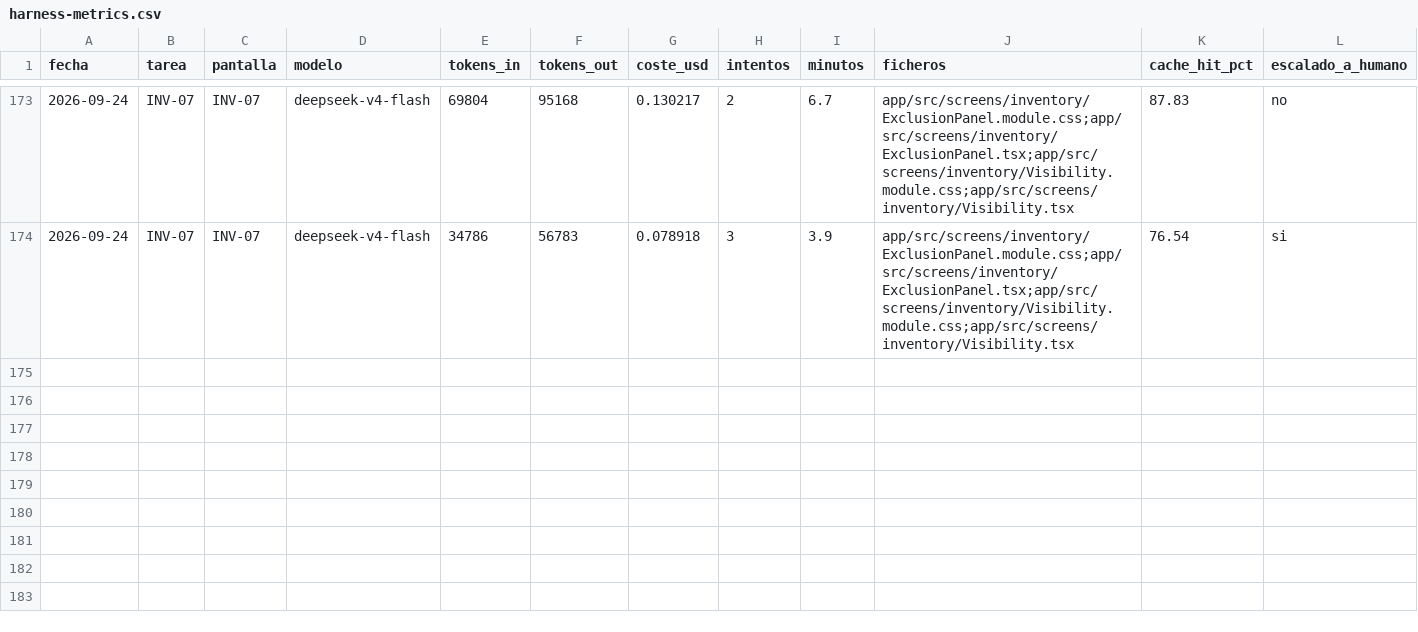
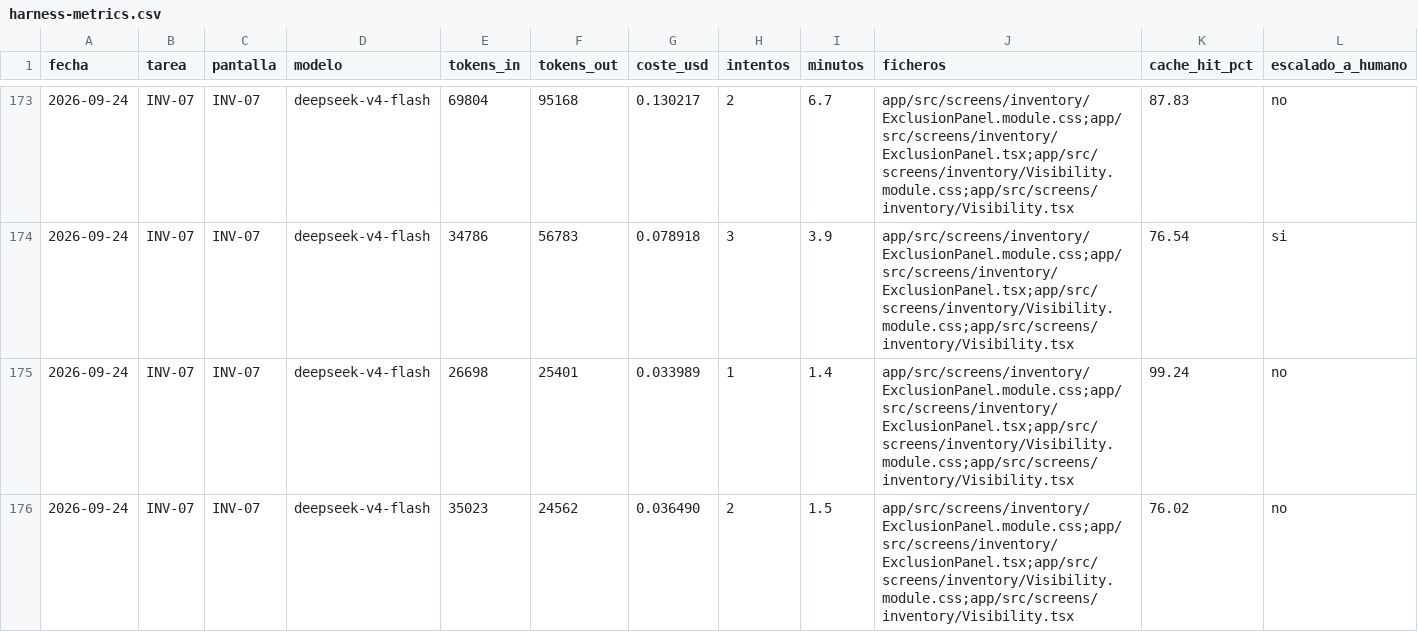
Before and after one commit to aguillensp-sudo/RinWorld.io, a CSV file: openspec/mvp/harness-metrics.csv, drawn as a sheet; only a part is shown, gaps mark what is left out; rows hold the shown columns only; the diff covers the shown part only; the diff names each change by its address in the sheet, - before the commit and + after, or states it on an @@ line.

```diff
--- a/openspec/mvp/harness-metrics.csv
+++ b/openspec/mvp/harness-metrics.csv
+row 175: 2026-09-24 | INV-07 | INV-07 | deepseek-v4-flash | 26698 | 25401 | 0.033989 | 1 | 1.4 | app/src/screens/inventory/ExclusionPanel.module.css;app/src/screens/inventory/ExclusionPanel.tsx;app/src/screens/inventory/Visibility.module.css;app/src/screens/inventory/Visibility.tsx | 99.24 | no
+row 176: 2026-09-24 | INV-07 | INV-07 | deepseek-v4-flash | 35023 | 24562 | 0.036490 | 2 | 1.5 | app/src/screens/inventory/ExclusionPanel.module.css;app/src/screens/inventory/ExclusionPanel.tsx;app/src/screens/inventory/Visibility.module.css;app/src/screens/inventory/Visibility.tsx | 76.02 | no
```
Also changed, not shown: 1 added row elsewhere in this file, 5 other files.
